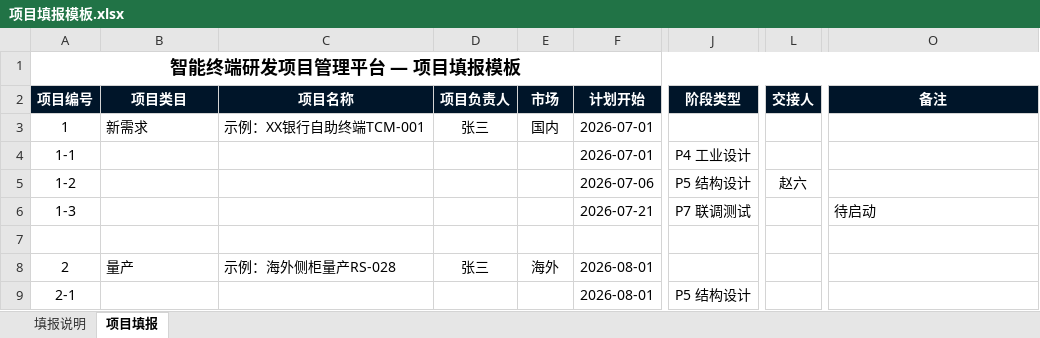
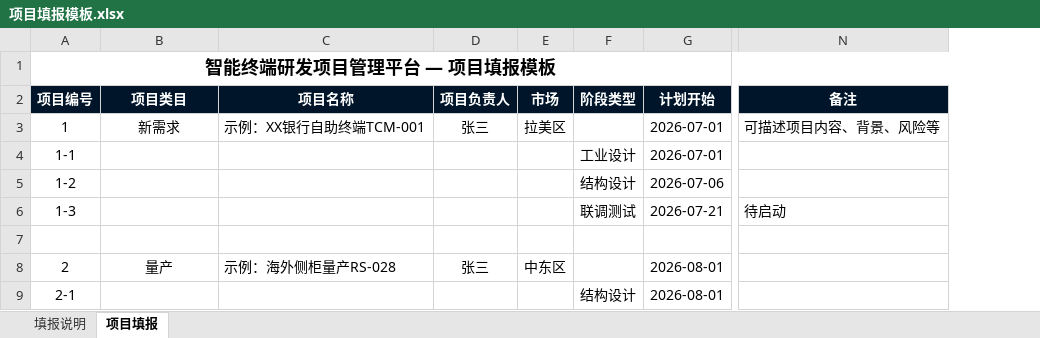
Before and after one commit to ATM-Q797/pm-platform, an Excel workbook: docs/项目填报模板.xlsx, sheet 项目填报, drawn as a sheet; only a part is shown, gaps mark what is left out; values as stored, in another font and other column widths than the file's, no borders; removed rows and columns are numbered as before the commit, all else as after; the diff names each change by its address in the sheet, - before the commit and + after, or states it on an @@ line.

```diff
--- a/docs/项目填报模板.xlsx (sheet 项目填报)
+++ b/docs/项目填报模板.xlsx (sheet 项目填报)
+column F (阶段类型), rows 4-9: 工业设计 | 结构设计 | 联调测试 |  |  | 结构设计
-column J (阶段类型), rows 4-9: P4 工业设计 | P5 结构设计 | P7 联调测试 |  |  | P5 结构设计
-column L (交接人), row 5: 赵六
-B3 alignment: left
+B3 alignment: center
-E3 (市场): 国内
+E3 (市场): 拉美区
-N3 (备注): (empty)
+N3 (备注): 可描述项目内容、背景、风险等
-B8 alignment: left
+B8 alignment: center
-E8 (市场): 海外
+E8 (市场): 中东区
```
Also changed, not shown: sheet 填报说明, 20 other files.
